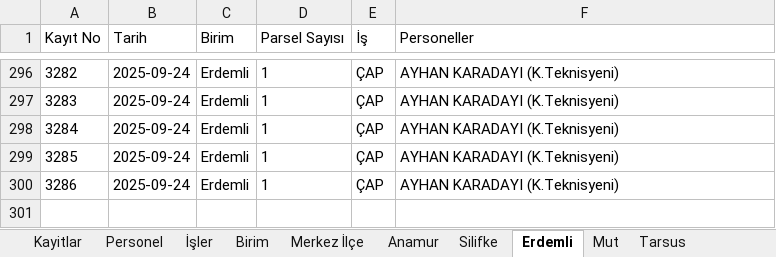
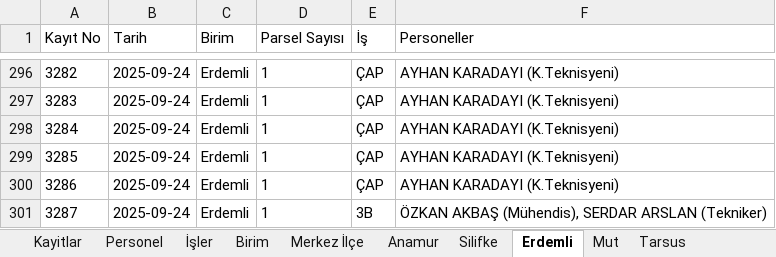
Before and after one commit to gokhangeo/isyonetim, an Excel workbook: isyonetim.xlsx, sheet Erdemli, drawn as a sheet; only a part is shown, gaps mark what is left out; values as stored, in another font and other column widths than the file's, no borders; the diff names each change by its address in the sheet, - before the commit and + after, or states it on an @@ line.

Commit message:
[Kadastro App] Yeni kayıt eklendi: 3287

```diff
--- a/isyonetim.xlsx (sheet Erdemli)
+++ b/isyonetim.xlsx (sheet Erdemli)
+row 301: 3287 | 2025-09-24 | Erdemli | 1 | 3B | ÖZKAN AKBAŞ (Mühendis), SERDAR ARSLAN (Tekniker)
```
Also changed, not shown: sheet Kayitlar.
